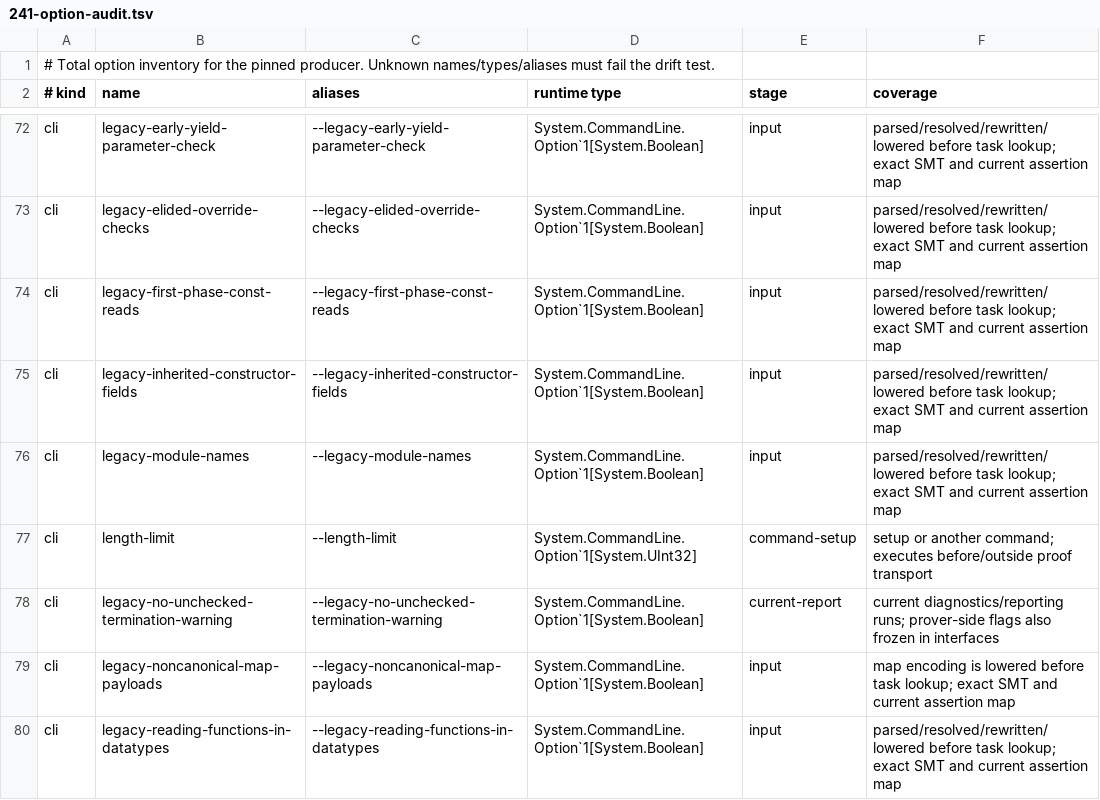
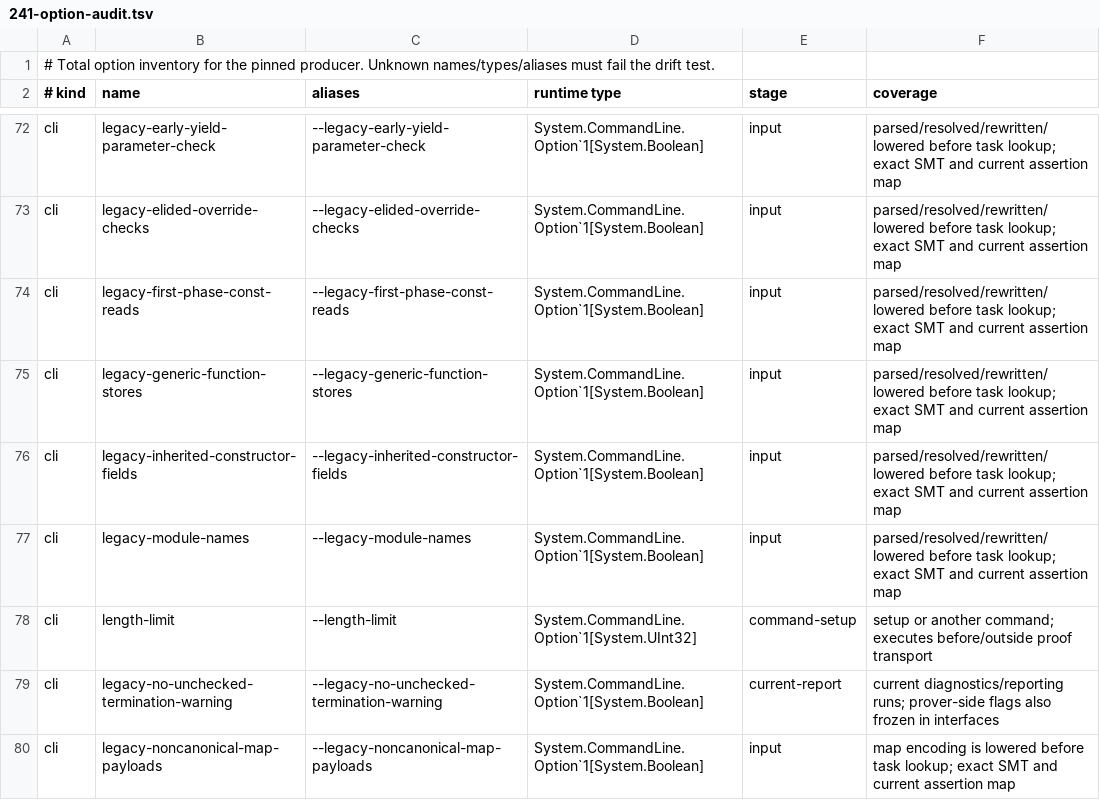
Before and after one commit to erniecohen/dafny, a TSV file: docs/dev/design/241-option-audit.tsv, drawn as a sheet; only a part is shown, gaps mark what is left out; the shorter side is filled out with more unchanged rows; the diff names each change by its address in the sheet, - before the commit and + after, or states it on an @@ line.

```diff
--- a/docs/dev/design/241-option-audit.tsv
+++ b/docs/dev/design/241-option-audit.tsv
+row 75: cli | legacy-generic-function-stores | --legacy-generic-function-stores | System.CommandLine.Option`1[System.Boolean] | input | parsed/resolved/rewritten/lowered before task lookup; exact SMT and current assertion map
```
Also changed, not shown: 25 other files.
